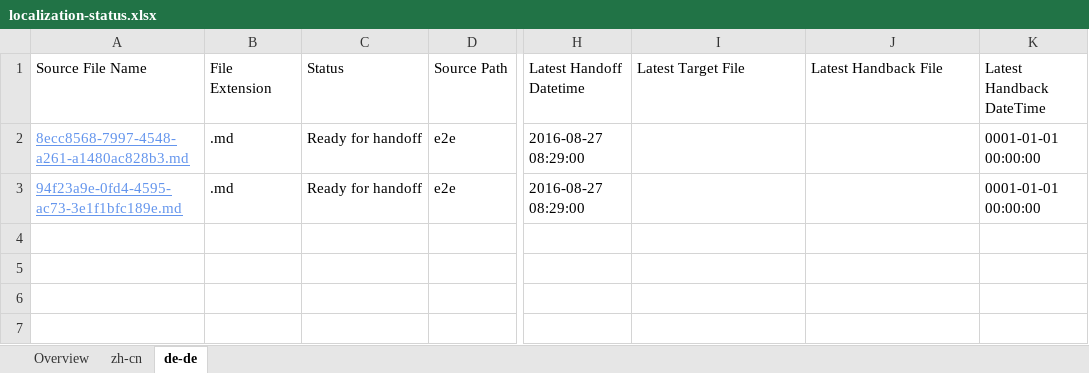
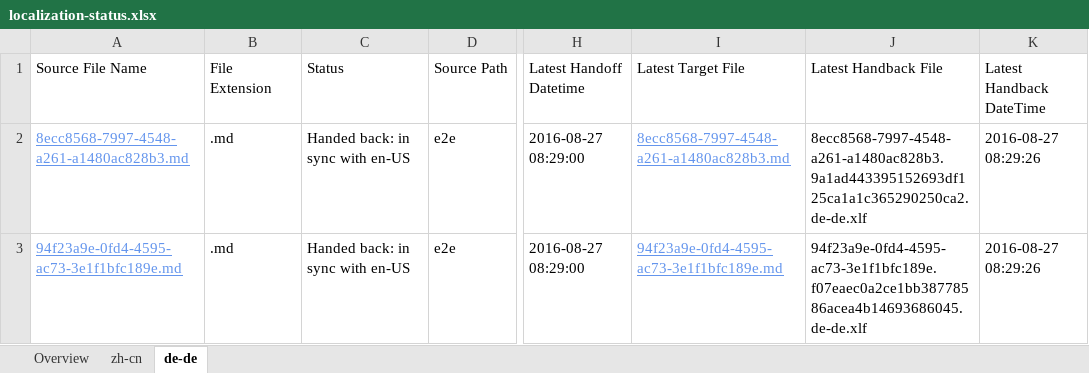
Before and after one commit to OpenLocalizationTestOrg/ol-test0-handback, an Excel workbook: ol-handback/OpenLocalizationTestOrg/ol-test0/ci/localization-status.xlsx, sheet de-de, drawn as a sheet; only a part is shown, gaps mark what is left out; values as stored, in another font and other column widths than the file's, no borders; table styles not drawn; the diff names each change by its address in the sheet, - before the commit and + after, or states it on an @@ line.

Commit message:
Generate Report for Handback

```diff
--- a/ol-handback/OpenLocalizationTestOrg/ol-test0/ci/localization-status.xlsx (sheet de-de)
+++ b/ol-handback/OpenLocalizationTestOrg/ol-test0/ci/localization-status.xlsx (sheet de-de)
-C2:C3 (Status): Ready for handoff
+C2:C3 (Status): Handed back: in sync with en-US
-I2 (Latest Target File): (empty)
+I2 (Latest Target File): 8ecc8568-7997-4548-a261-a1480ac828b3.md
-J2 (Latest Handback File): (empty)
+J2 (Latest Handback File): 8ecc8568-7997-4548-a261-a1480ac828b3.9a1ad443395152693df125ca1a1c365290250ca2.de-de.xlf
-K2:K3 (Latest Handback DateTime): 0001-01-01 00:00:00
+K2:K3 (Latest Handback DateTime): 2016-08-27 08:29:26
-I3 (Latest Target File): (empty)
+I3 (Latest Target File): 94f23a9e-0fd4-4595-ac73-3e1f1bfc189e.md
-J3 (Latest Handback File): (empty)
+J3 (Latest Handback File): 94f23a9e-0fd4-4595-ac73-3e1f1bfc189e.f07eaec0a2ce1bb38778586acea4b14693686045.de-de.xlf
```
Also changed, not shown: sheet zh-cn, sheet Overview, 1 other file.
